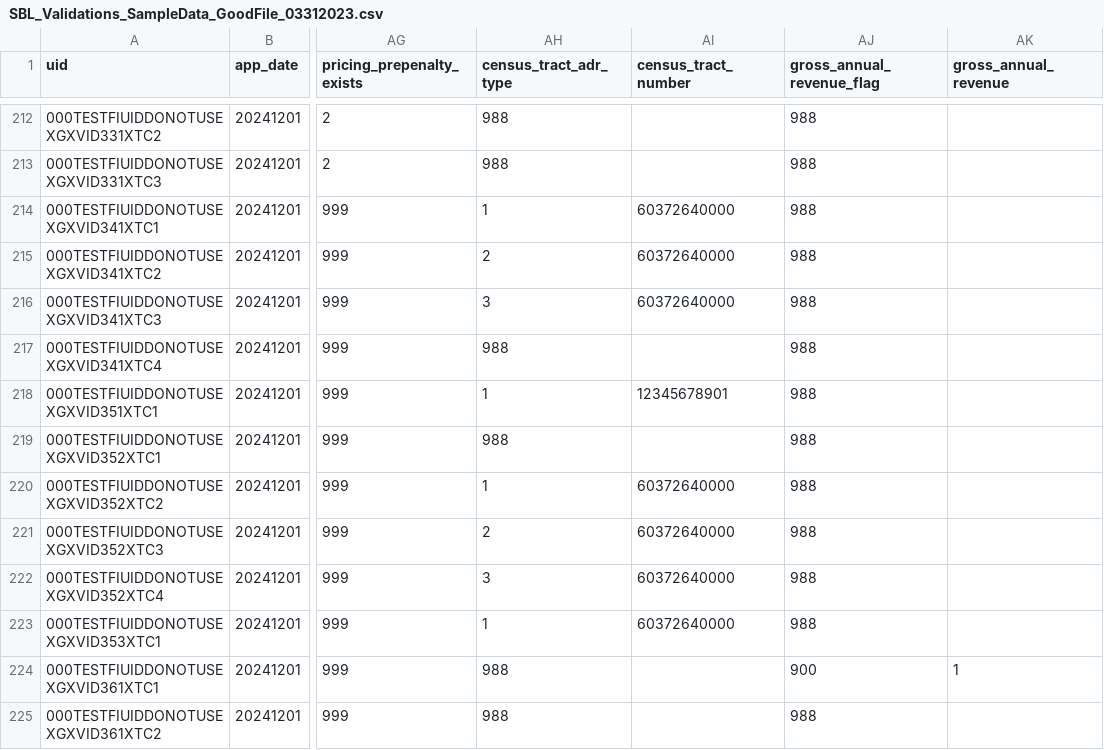
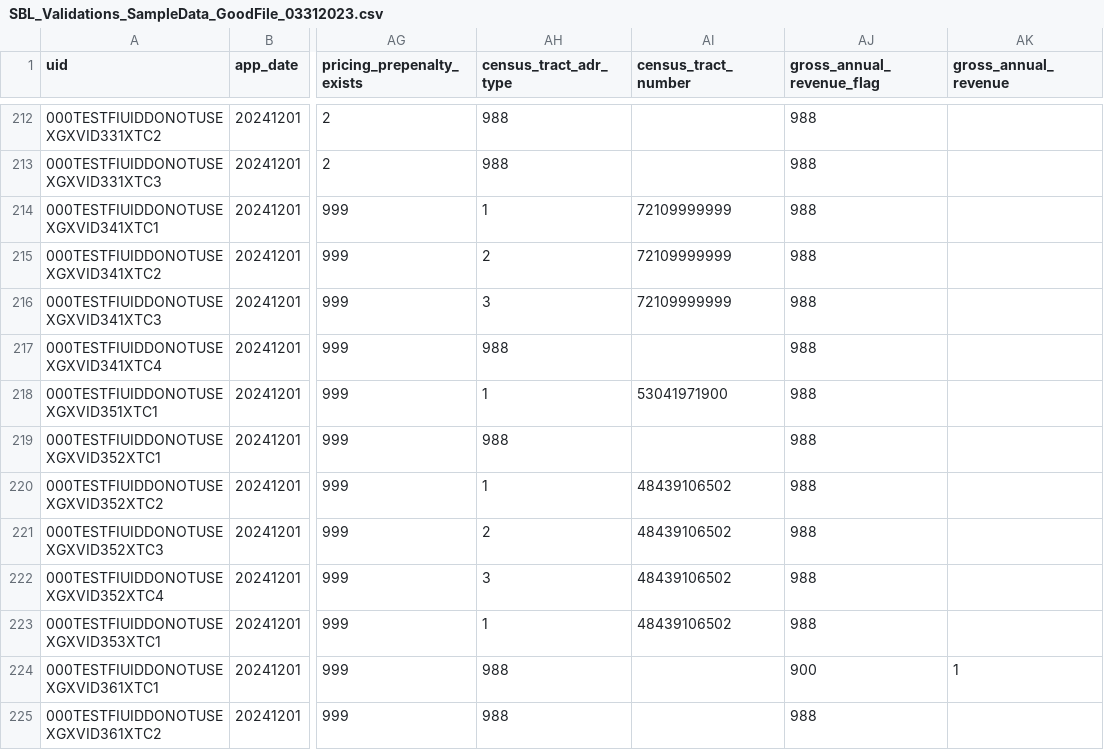
Before and after one commit to cfpb/regtech-data-validator, a CSV file: SBL_Validations_SampleData_GoodFile_03312023.csv, drawn as a sheet; only a part is shown, gaps mark what is left out; the diff names each change by its address in the sheet, - before the commit and + after, or states it on an @@ line.

Commit message:
add census_tract_number id validation and functions to process census_tract_ids

```diff
--- a/SBL_Validations_SampleData_GoodFile_03312023.csv
+++ b/SBL_Validations_SampleData_GoodFile_03312023.csv
-AI214:AI216 (census_tract_number): 60372640000
+AI214:AI216 (census_tract_number): 72109999999
-AI218 (census_tract_number): 12345678901
+AI218 (census_tract_number): 53041971900
-AI220:AI223 (census_tract_number): 60372640000
+AI220:AI223 (census_tract_number): 48439106502
```
Also changed, not shown: 5 other files.
